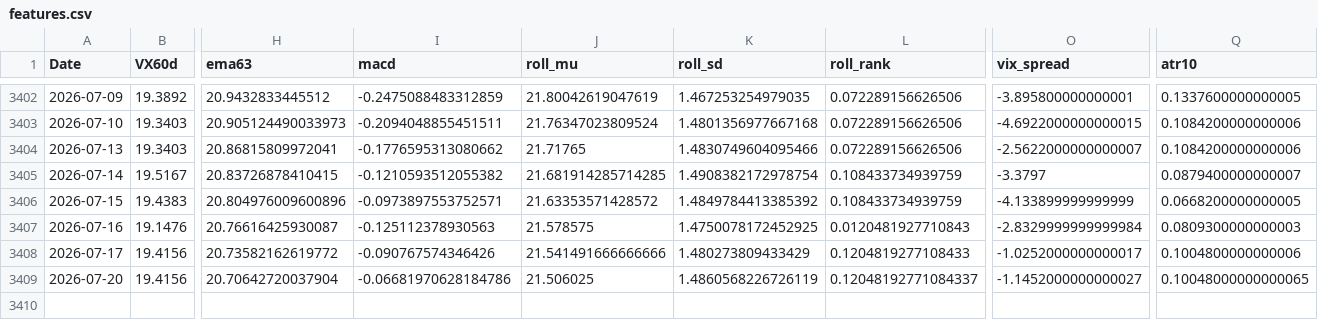
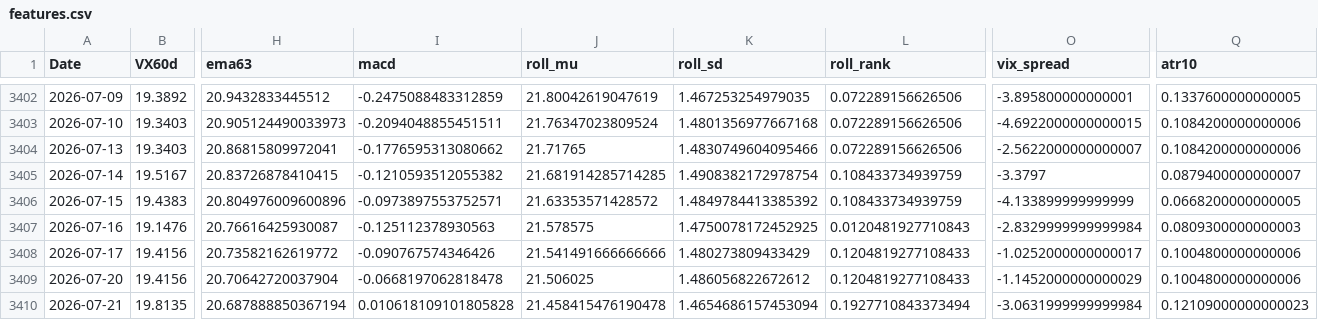
Before and after one commit to laimanto/VF75-strategy, a CSV file: data/features.csv, drawn as a sheet; only a part is shown, gaps mark what is left out; rows hold the shown columns only; the diff names each change by its address in the sheet, - before the commit and + after, or states it on an @@ line.

```diff
--- a/data/features.csv
+++ b/data/features.csv
-I3409 (macd): -0.06681970628184786
+I3409 (macd): -0.0668197062818478
-K3409 (roll_sd): 1.4860568226726119
+K3409 (roll_sd): 1.486056822672612
-L3409 (roll_rank): 0.12048192771084337
+L3409 (roll_rank): 0.1204819277108433
-O3409 (vix_spread): -1.1452000000000027
+O3409 (vix_spread): -1.1452000000000029
-Q3409 (atr10): 0.10048000000000065
+Q3409 (atr10): 0.1004800000000006
+row 3410: 2026-07-21 | 19.8135 | 20.687888850367194 | 0.010618109101805828 | 21.458415476190478 | 1.4654686157453094 | 0.1927710843373494 | -3.0631999999999984 | 0.12109000000000023
```
Also changed, not shown: data/option_price.csv, data/vx_history.csv, 5 other files.
